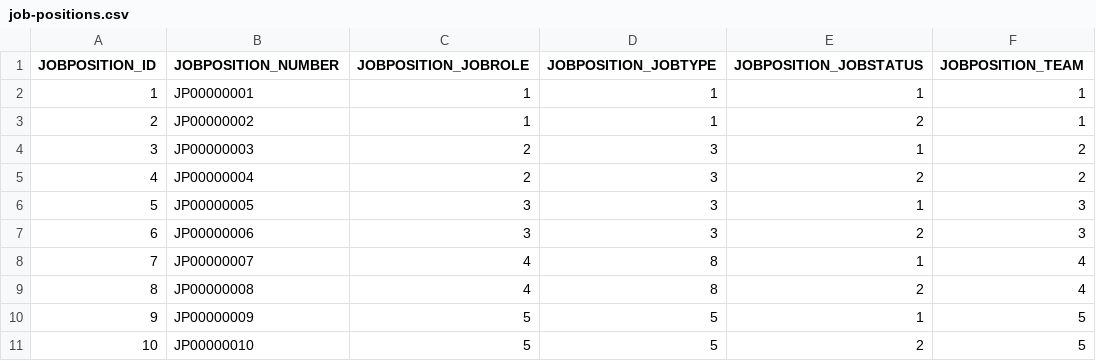
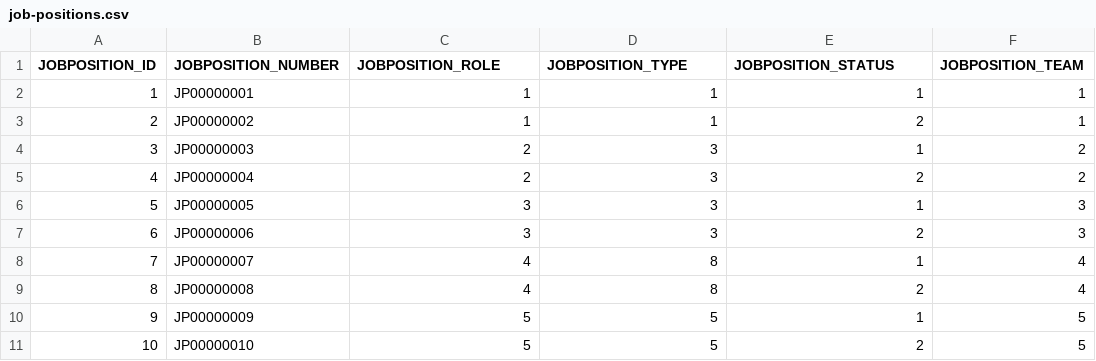
Before and after one commit to codbex/codbex-hera-data-sample, a CSV file: codbex-hera-data-sample/job-positions.csv, drawn as a sheet.

```diff
--- a/codbex-hera-data-sample/job-positions.csv
+++ b/codbex-hera-data-sample/job-positions.csv
@@ -1,2 +1,2 @@
-JOBPOSITION_ID,JOBPOSITION_NUMBER,JOBPOSITION_JOBROLE,JOBPOSITION_JOBTYPE,JOBPOSITION_JOBSTATUS,JOBPOSITION_TEAM
+JOBPOSITION_ID,JOBPOSITION_NUMBER,JOBPOSITION_ROLE,JOBPOSITION_TYPE,JOBPOSITION_STATUS,JOBPOSITION_TEAM
 1,JP00000001,1,1,1,1
```
Also changed, not shown: codbex-hera-data-sample/teams.csv.
